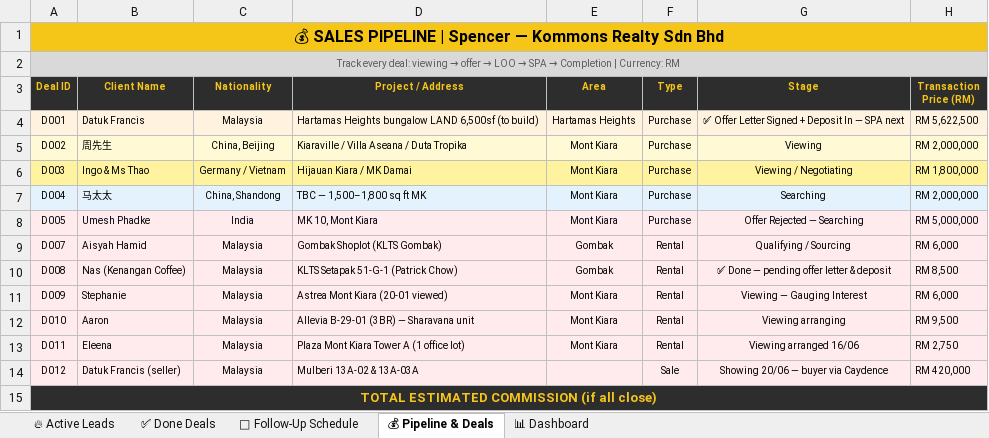
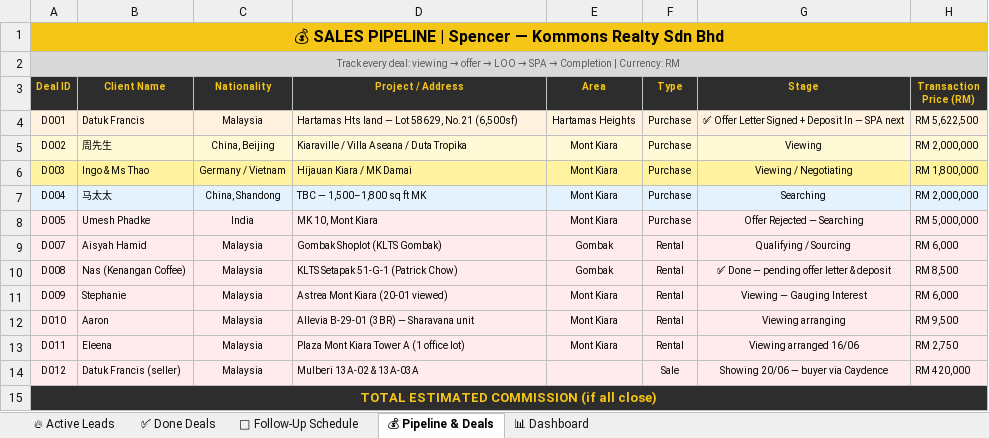
Before and after one commit to Spencerr2626/Spencer, an Excel workbook: references/crm/Spencer_Kommons_CRM_v3.xlsx, sheet 💰 Pipeline & Deals, drawn as a sheet; only a part is shown; values as stored, in another font and other column widths than the file's, no borders; charts and pictures not drawn; the diff names each change by its address in the sheet, - before the commit and + after, or states it on an @@ line.

```diff
--- a/references/crm/Spencer_Kommons_CRM_v3.xlsx (sheet 💰 Pipeline & Deals)
+++ b/references/crm/Spencer_Kommons_CRM_v3.xlsx (sheet 💰 Pipeline & Deals)
-D4 (Project / Address): Hartamas Heights bungalow LAND 6,500sf (to build)
+D4 (Project / Address): Hartamas Hts land — Lot 58629, No.21 (6,500sf)
```
Also changed, not shown: sheet ✅ Done Deals, sheet 📅 Follow-Up Schedule.
